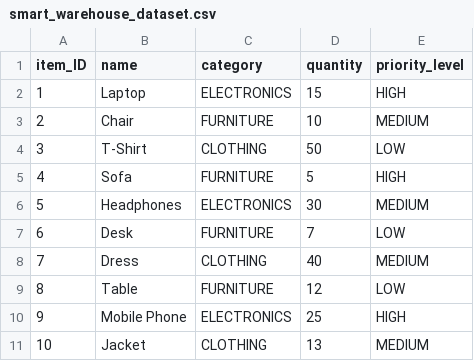
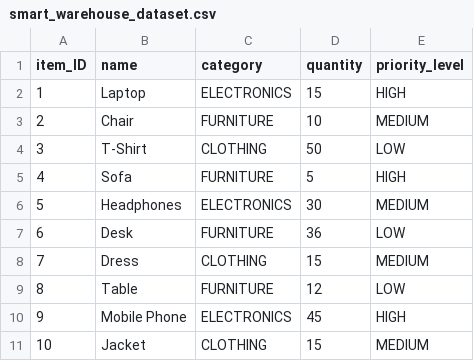
Before and after one commit to AnnihilateTitan/Data-Structures-Design, a CSV file: Smart_Warehouse_Management/files/smart_warehouse_dataset.csv, drawn as a sheet.

Commit message:
date 2024.7.4 v2.8
In version 2.8, we added a confirmation window for the delete item function in the UI. In the log file, we have added the username that will be changed after each record for easy viewing. In category_tree.py, a new function update_quantity has been added.
For unittest, we will continue to try to increase the coverage of the test on the code

```diff
--- a/Smart_Warehouse_Management/files/smart_warehouse_dataset.csv
+++ b/Smart_Warehouse_Management/files/smart_warehouse_dataset.csv
@@ -6,6 +6,6 @@ item_ID,name,category,quantity,priority_level
 5,Headphones,ELECTRONICS,30,MEDIUM
-6,Desk,FURNITURE,7,LOW
-7,Dress,CLOTHING,40,MEDIUM
+6,Desk,FURNITURE,36,LOW
+7,Dress,CLOTHING,15,MEDIUM
 8,Table,FURNITURE,12,LOW
-9,Mobile Phone,ELECTRONICS,25,HIGH
-10,Jacket,CLOTHING,13,MEDIUM
+9,Mobile Phone,ELECTRONICS,45,HIGH
+10,Jacket,CLOTHING,15,MEDIUM
```
Also changed, not shown: 4 other files.
